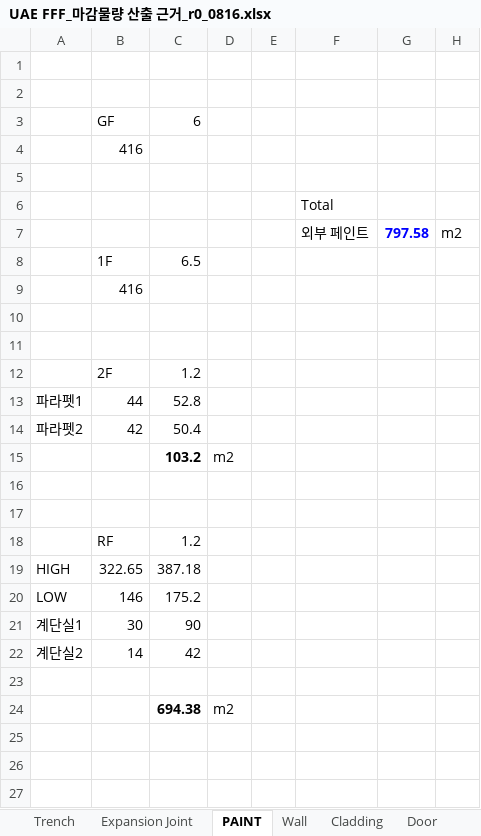
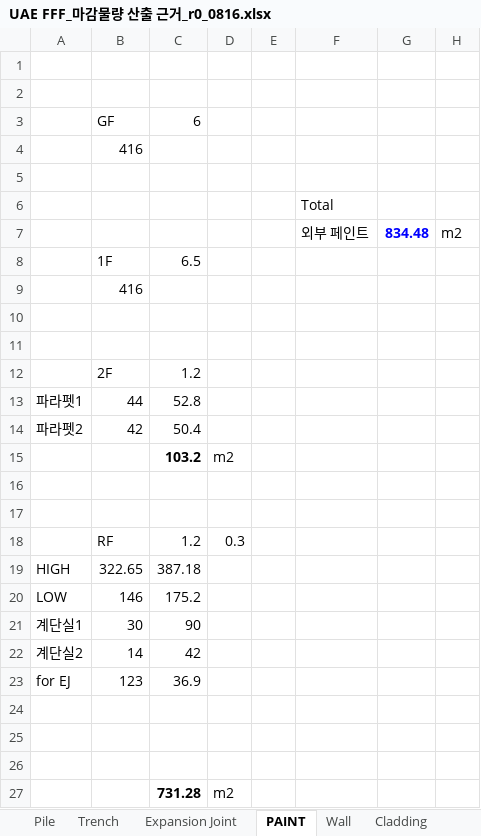
Before and after one commit to hnanmal/mQ, an Excel workbook: etc/documentum/내화및물량/rev0/1_Main/UAE FFF_마감물량 산출 근거_r0_0816.xlsx, sheet PAINT, drawn as a sheet; values as stored, in another font and other column widths than the file's, no borders; addresses are those after the commit; the diff names each change by its address in the sheet, - before the commit and + after, or states it on an @@ line.

```diff
--- a/etc/documentum/내화및물량/rev0/1_Main/UAE FFF_마감물량 산출 근거_r0_0816.xlsx (sheet PAINT)
+++ b/etc/documentum/내화및물량/rev0/1_Main/UAE FFF_마감물량 산출 근거_r0_0816.xlsx (sheet PAINT)
+sheet tab: Pile
-G7: 797.58
+G7: 834.48
-D18: (empty)
+D18: 0.3
+row 23: for EJ | 123 | 36.9
-row 25:  |  | 694.38 | m2
+row 25: (empty)
+row 26: (empty)
+row 27:  |  | 731.28 | m2
```
Also changed, not shown: sheet Steel Fence& Single sheet, sheet Trench, other sheet tabs, etc/documentum/내화및물량/rev0/UAE FFF_마감물량 산출 근거_부속동_r0.xlsx, 5 other files.
